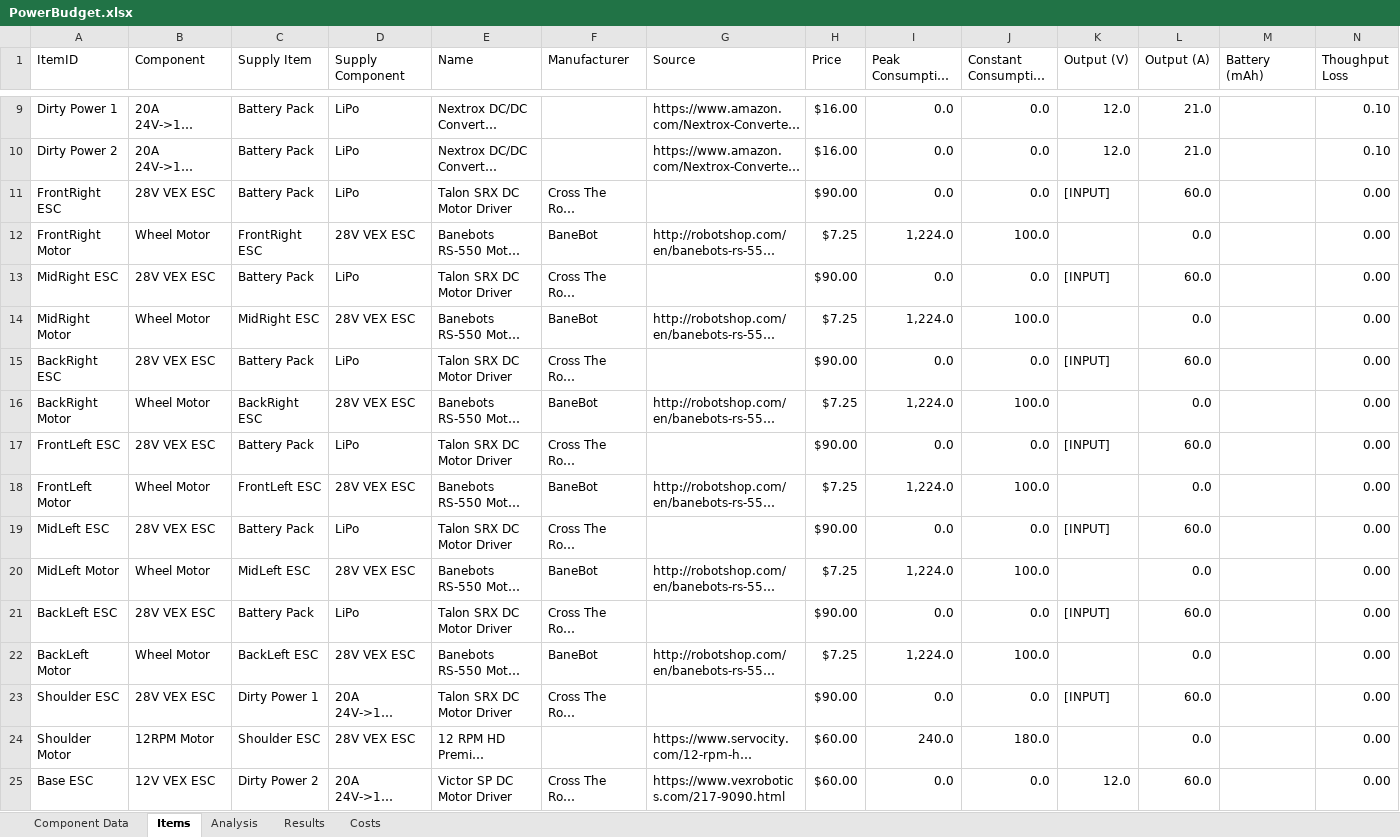
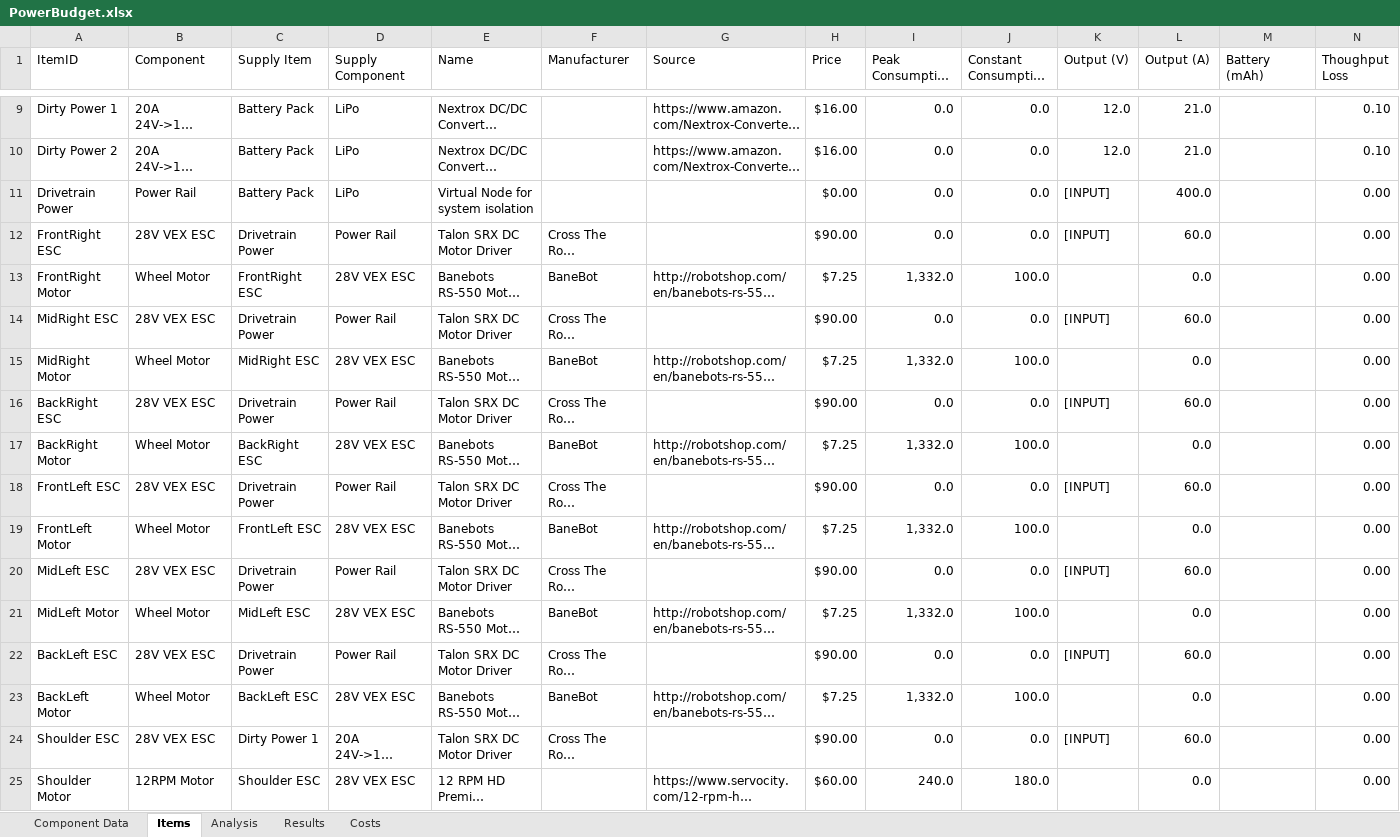
Before and after one commit to ISU-MAVRIC/MAVRIC-Systems, an Excel workbook: Electrical/PowerBudget.xlsx, sheet Items, drawn as a sheet; only a part is shown, gaps mark what is left out; the shorter side is filled out with more unchanged rows; long unchanged cells end in …; values as stored, in another font and other column widths than the file's, no borders; table styles not drawn; addresses are those after the commit; the diff names each change by its address in the sheet, - before the commit and + after, or states it on an @@ line.

Commit message:
Updates to the power budget.
1. Removed the arm.
2. Moved [INPUT] substitution to the items page
3. Updated the costs page.

```diff
--- a/Electrical/PowerBudget.xlsx (sheet Items)
+++ b/Electrical/PowerBudget.xlsx (sheet Items)
+row 11: Drivetrain Power | Power Rail | Battery Pack | LiPo | Virtual Node for system isolation |  |  | $0.00 | 0.0 | 0.0 | [INPUT] | 400.0 |  | 0.00
-C12 (Supply Item): Battery Pack
+C12 (Supply Item): Drivetrain Power
-D12 (Supply Component): LiPo
+D12 (Supply Component): Power Rail
-I13 (Peak Consumption (W)): 1,224.0
+I13 (Peak Consumption (W)): 1,332.0
-C14 (Supply Item): Battery Pack
+C14 (Supply Item): Drivetrain Power
-D14 (Supply Component): LiPo
+D14 (Supply Component): Power Rail
-I15 (Peak Consumption (W)): 1,224.0
+I15 (Peak Consumption (W)): 1,332.0
-C16 (Supply Item): Battery Pack
+C16 (Supply Item): Drivetrain Power
-D16 (Supply Component): LiPo
+D16 (Supply Component): Power Rail
-I17 (Peak Consumption (W)): 1,224.0
+I17 (Peak Consumption (W)): 1,332.0
-C18 (Supply Item): Battery Pack
+C18 (Supply Item): Drivetrain Power
-D18 (Supply Component): LiPo
+D18 (Supply Component): Power Rail
-I19 (Peak Consumption (W)): 1,224.0
+I19 (Peak Consumption (W)): 1,332.0
-C20 (Supply Item): Battery Pack
+C20 (Supply Item): Drivetrain Power
-D20 (Supply Component): LiPo
+D20 (Supply Component): Power Rail
-I21 (Peak Consumption (W)): 1,224.0
+I21 (Peak Consumption (W)): 1,332.0
-C22 (Supply Item): Battery Pack
+C22 (Supply Item): Drivetrain Power
-D22 (Supply Component): LiPo
+D22 (Supply Component): Power Rail
-I23 (Peak Consumption (W)): 1,224.0
+I23 (Peak Consumption (W)): 1,332.0
```
Also changed, not shown: sheet Analysis, sheet Results, sheet Costs, sheet Component Data, hidden cells.
